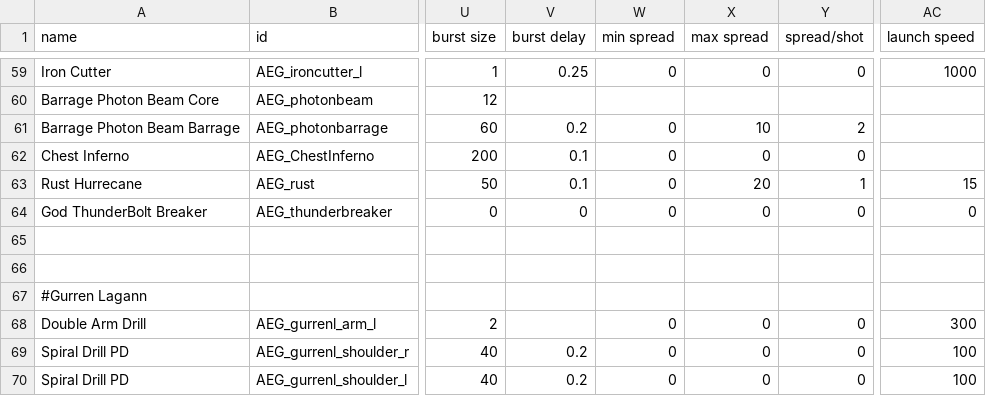
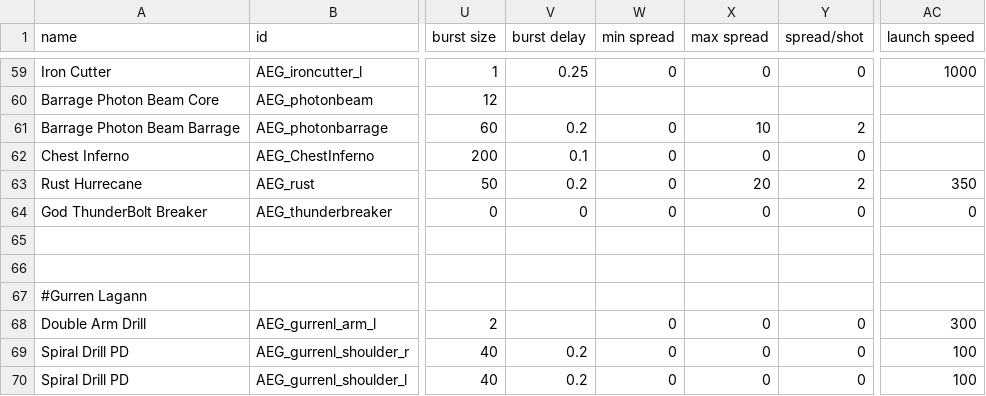
Before and after one commit to OmegaCore7/AEG, a CSV file: data/weapons/weapon_data.csv, drawn as a sheet; only a part is shown, gaps mark what is left out; the diff names each change by its address in the sheet, - before the commit and + after, or states it on an @@ line.

Commit message:
Polishing Mazinger Zero! 4G forever! Working on weapon revamp Todo:Revamp Zero Scrander Weapon revamp CHECKPOINT!

```diff
--- a/data/weapons/weapon_data.csv
+++ b/data/weapons/weapon_data.csv
-V63 (burst delay): 0.1
+V63 (burst delay): 0.2
-Y63 (spread/shot): 1
+Y63 (spread/shot): 2
-AC63 (launch speed): 15
+AC63 (launch speed): 350
```
Also changed, not shown: 8 other files.
